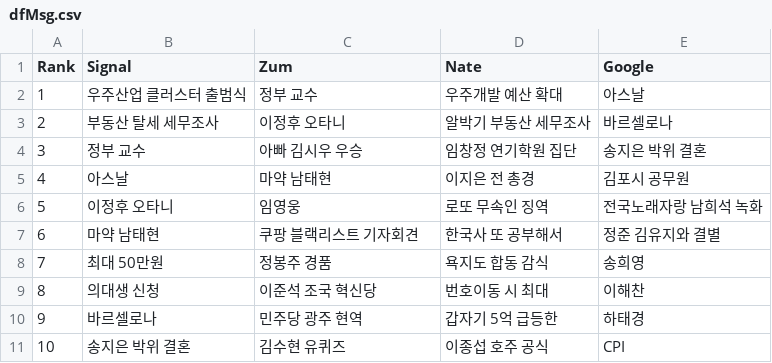
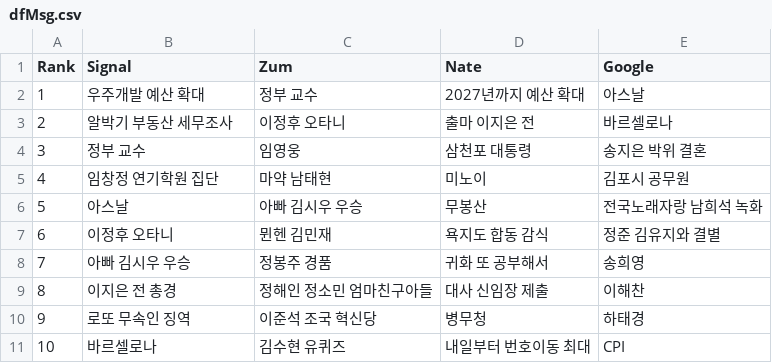
Before and after one commit to TrackerIssues/0301_TeleCollectData, a CSV file: dfMsg.csv, drawn as a sheet.

Commit message:
Auto - Update data!

```diff
--- a/dfMsg.csv
+++ b/dfMsg.csv
@@ -1,11 +1,11 @@
 Rank,Signal,Zum,Nate,Google
-1,우주산업 클러스터 출범식,정부 교수,우주개발 예산 확대,아스날
-2,부동산 탈세 세무조사,이정후 오타니,알박기 부동산 세무조사,바르셀로나
-3,정부 교수,아빠 김시우 우승,임창정 연기학원 집단,송지은 박위 결혼
-4,아스날,마약 남태현,이지은 전 총경,김포시 공무원
-5,이정후 오타니,임영웅,로또 무속인 징역,전국노래자랑 남희석 녹화
-6,마약 남태현,쿠팡 블랙리스트 기자회견,한국사 또 공부해서,정준 김유지와 결별
-7,최대 50만원,정봉주 경품,욕지도 합동 감식,송희영
-8,의대생 신청,이준석 조국 혁신당,번호이동 시 최대,이해찬
-9,바르셀로나,민주당 광주 현역,갑자기 5억 급등한,하태경
-10,송지은 박위 결혼,김수현 유퀴즈,이종섭 호주 공식,CPI
+1,우주개발 예산 확대,정부 교수,2027년까지 예산 확대,아스날
+2,알박기 부동산 세무조사,이정후 오타니,출마 이지은 전,바르셀로나
+3,정부 교수,임영웅,삼천포 대통령,송지은 박위 결혼
+4,임창정 연기학원 집단,마약 남태현,미노이,김포시 공무원
+5,아스날,아빠 김시우 우승,무봉산,전국노래자랑 남희석 녹화
+6,이정후 오타니,뮌헨 김민재,욕지도 합동 감식,정준 김유지와 결별
+7,아빠 김시우 우승,정봉주 경품,귀화 또 공부해서,송희영
+8,이지은 전 총경,정해인 정소민 엄마친구아들,대사 신임장 제출,이해찬
+9,로또 무속인 징역,이준석 조국 혁신당,병무청,하태경
+10,바르셀로나,김수현 유퀴즈,내일부터 번호이동 최대,CPI
```
Also changed, not shown: 1 other file.
